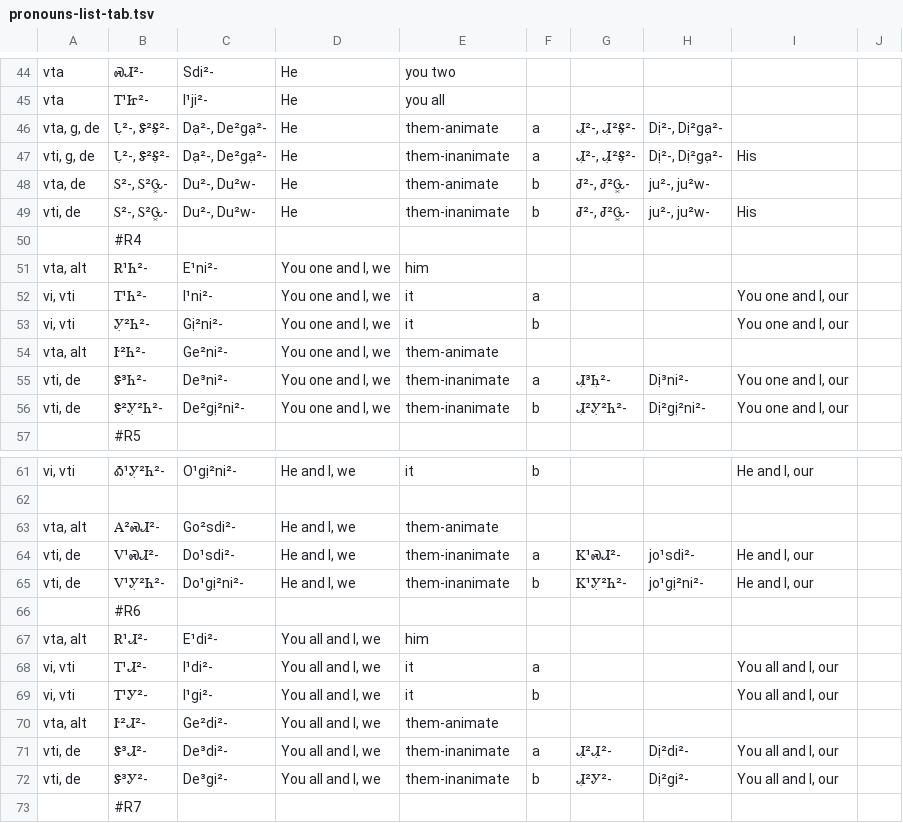
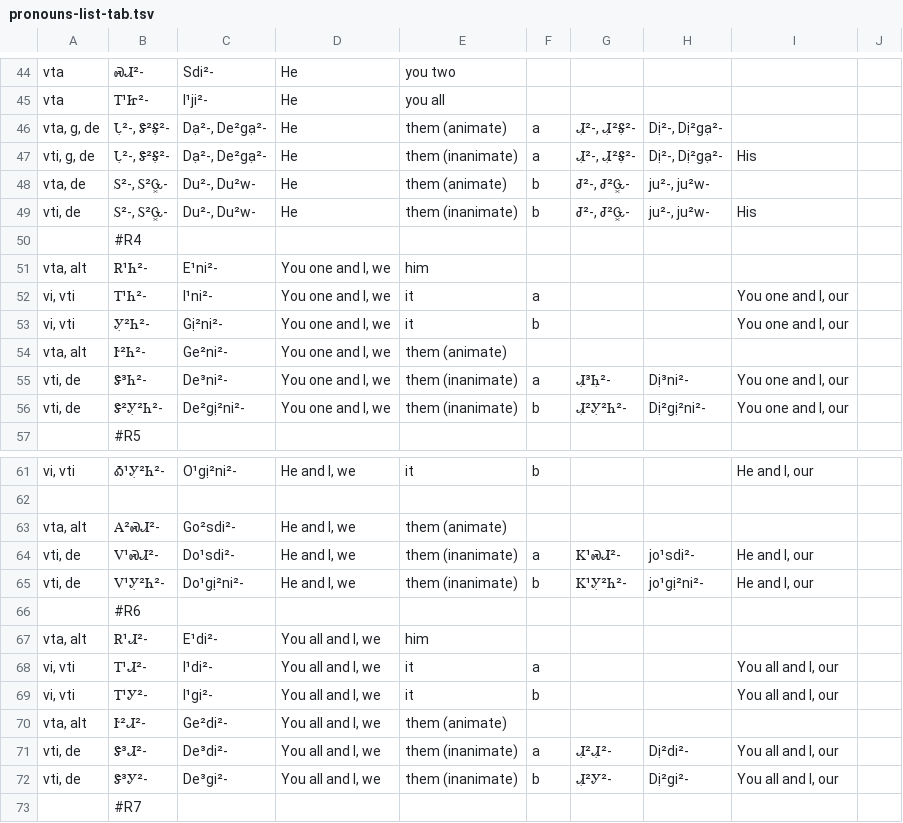
Before and after one commit to CherokeeLanguage/BoundPronouns, a TSV file: android/assets/tsv/pronouns-list-tab.tsv, drawn as a sheet; only a part is shown, gaps mark what is left out; the diff covers the shown part only.

```diff
--- a/android/assets/tsv/pronouns-list-tab.tsv
+++ b/android/assets/tsv/pronouns-list-tab.tsv
@@ -45,6 +45,6 @@ vta	ᏍᏗ²-	Sdi²-	He	you two
 vta	Ꭲ¹Ꮵ²-	I¹ji²-	He	you all					
-vta, g, de	Ꮣ̣²-, Ꮥ²Ꭶ̣²-	Dạ²-, De²gạ²-	He	them-animate	a	Ꮧ̣²-, Ꮧ̣²Ꭶ̣²-	Dị²-, Dị²gạ²-		
-vti, g, de	Ꮣ̣²-, Ꮥ²Ꭶ̣²-	Dạ²-, De²gạ²-	He	them-inanimate	a	Ꮧ̣²-, Ꮧ̣²Ꭶ̣²-	Dị²-, Dị²gạ²-	His	
-vta, de	Ꮪ²-, Ꮪ²Ꮹ͓-	Du²-, Du²w-	He	them-animate	b	Ꮷ²-, Ꮷ²Ꮹ͓-	ju²-, ju²w-		
-vti, de	Ꮪ²-, Ꮪ²Ꮹ͓-	Du²-, Du²w-	He	them-inanimate	b	Ꮷ²-, Ꮷ²Ꮹ͓-	ju²-, ju²w-	His	
+vta, g, de	Ꮣ̣²-, Ꮥ²Ꭶ̣²-	Dạ²-, De²gạ²-	He	them (animate)	a	Ꮧ̣²-, Ꮧ̣²Ꭶ̣²-	Dị²-, Dị²gạ²-		
+vti, g, de	Ꮣ̣²-, Ꮥ²Ꭶ̣²-	Dạ²-, De²gạ²-	He	them (inanimate)	a	Ꮧ̣²-, Ꮧ̣²Ꭶ̣²-	Dị²-, Dị²gạ²-	His	
+vta, de	Ꮪ²-, Ꮪ²Ꮹ͓-	Du²-, Du²w-	He	them (animate)	b	Ꮷ²-, Ꮷ²Ꮹ͓-	ju²-, ju²w-		
+vti, de	Ꮪ²-, Ꮪ²Ꮹ͓-	Du²-, Du²w-	He	them (inanimate)	b	Ꮷ²-, Ꮷ²Ꮹ͓-	ju²-, ju²w-	His	
 	#R4								
@@ -53,5 +53,5 @@ vi, vti	Ꭲ¹Ꮒ²-	I¹ni²-	You one and I, we	it	a			You one and I, our
 vi, vti	Ꭹ̣²Ꮒ²-	Gị²ni²-	You one and I, we	it	b			You one and I, our	
-vta, alt	Ꭸ²Ꮒ²-	Ge²ni²-	You one and I, we	them-animate					
-vti, de	Ꮥ³Ꮒ²-	De³ni²-	You one and I, we	them-inanimate	a	Ꮧ̣³Ꮒ̣²-	Dị³ni²-	You one and I, our	
-vti, de	Ꮥ²Ꭹ̣²Ꮒ²-	De²gị²ni²-	You one and I, we	them-inanimate	b	Ꮧ̣²Ꭹ̣²Ꮒ²-	Dị²gị²ni²-	You one and I, our	
+vta, alt	Ꭸ²Ꮒ²-	Ge²ni²-	You one and I, we	them (animate)					
+vti, de	Ꮥ³Ꮒ²-	De³ni²-	You one and I, we	them (inanimate)	a	Ꮧ̣³Ꮒ̣²-	Dị³ni²-	You one and I, our	
+vti, de	Ꮥ²Ꭹ̣²Ꮒ²-	De²gị²ni²-	You one and I, we	them (inanimate)	b	Ꮧ̣²Ꭹ̣²Ꮒ²-	Dị²gị²ni²-	You one and I, our	
 	#R5								
@@ -62,5 +62,5 @@ vi, vti	Ꭳ¹Ꭹ̣²Ꮒ²-	O¹gị²ni²-	He and I, we	it	b			He and I, our
 									
-vta, alt	Ꭺ²ᏍᏗ²-	Go²sdi²-	He and I, we	them-animate					
-vti, de	Ꮩ¹ᏍᏗ²-	Do¹sdi²-	He and I, we	them-inanimate	a	Ꮶ¹ᏍᏗ²-	jo¹sdi²-	He and I, our	
-vti, de	Ꮩ¹Ꭹ̣²Ꮒ²-	Do¹gị²ni²-	He and I, we	them-inanimate	b	Ꮶ¹Ꭹ̣²Ꮒ²-	jo¹gị²ni²-	He and I, our	
+vta, alt	Ꭺ²ᏍᏗ²-	Go²sdi²-	He and I, we	them (animate)					
+vti, de	Ꮩ¹ᏍᏗ²-	Do¹sdi²-	He and I, we	them (inanimate)	a	Ꮶ¹ᏍᏗ²-	jo¹sdi²-	He and I, our	
+vti, de	Ꮩ¹Ꭹ̣²Ꮒ²-	Do¹gị²ni²-	He and I, we	them (inanimate)	b	Ꮶ¹Ꭹ̣²Ꮒ²-	jo¹gị²ni²-	He and I, our	
 	#R6								
@@ -69,5 +69,5 @@ vi, vti	Ꭲ¹Ꮧ²-	I¹di²-	You all and I, we	it	a			You all and I, our
 vi, vti	Ꭲ¹Ꭹ²-	I¹gi²-	You all and I, we	it	b			You all and I, our	
-vta, alt	Ꭸ²Ꮧ²-	Ge²di²-	You all and I, we	them-animate					
-vti, de	Ꮥ³Ꮧ²-	De³di²-	You all and I, we	them-inanimate	a	Ꮧ̣²Ꮧ̣²-	Dị²di²-	You all and I, our	
-vti, de	Ꮥ³Ꭹ²-	De³gi²-	You all and I, we	them-inanimate	b	Ꮧ̣²Ꭹ²-	Dị²gi²-	You all and I, our	
+vta, alt	Ꭸ²Ꮧ²-	Ge²di²-	You all and I, we	them (animate)					
+vti, de	Ꮥ³Ꮧ²-	De³di²-	You all and I, we	them (inanimate)	a	Ꮧ̣²Ꮧ̣²-	Dị²di²-	You all and I, our	
+vti, de	Ꮥ³Ꭹ²-	De³gi²-	You all and I, we	them (inanimate)	b	Ꮧ̣²Ꭹ²-	Dị²gi²-	You all and I, our	
 	#R7								
```
Also changed, not shown: 17 edited cells elsewhere in this file, android/assets/tsv/challenges-tab.tsv, 1 other file.
